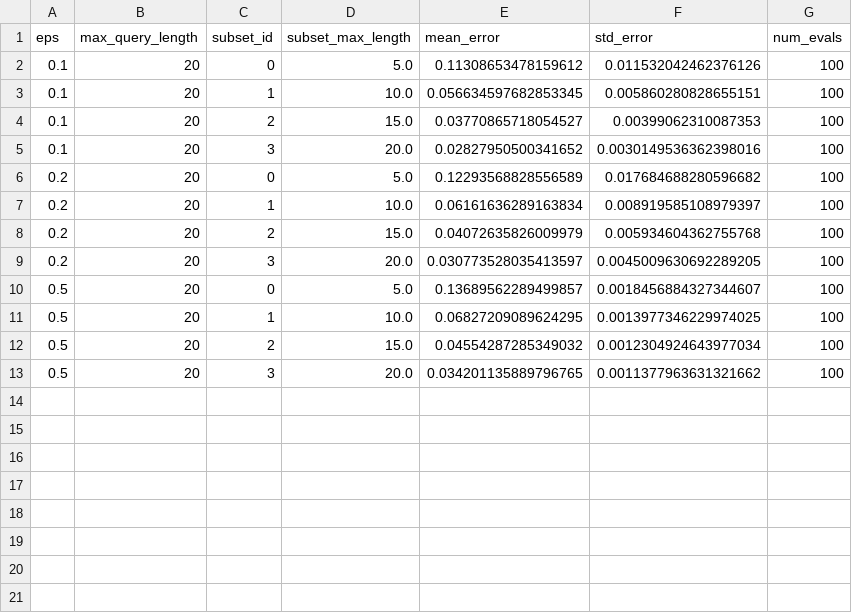
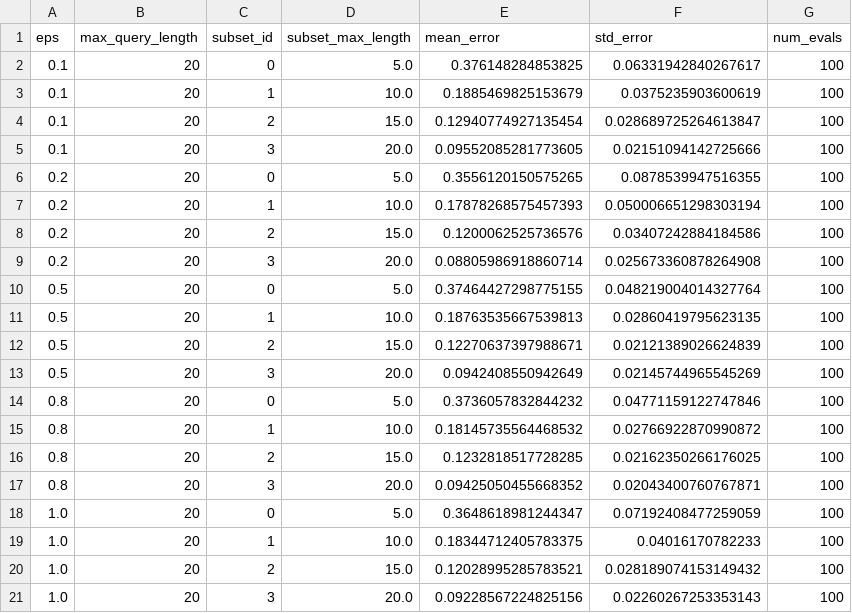
Before and after one commit to Schulze-M/Privacy-Preserving-Mobility-Estimation, a CSV file: results/errors.csv, drawn as a sheet.

```diff
--- a/results/errors.csv
+++ b/results/errors.csv
@@ -1,13 +1,21 @@
 eps,max_query_length,subset_id,subset_max_length,mean_error,std_error,num_evals
-0.1,20,0,5.0,0.11308653478159612,0.011532042462376126,100
-0.1,20,1,10.0,0.056634597682853345,0.005860280828655151,100
-0.1,20,2,15.0,0.03770865718054527,0.00399062310087353,100
-0.1,20,3,20.0,0.02827950500341652,0.0030149536362398016,100
-0.2,20,0,5.0,0.12293568828556589,0.017684688280596682,100
-0.2,20,1,10.0,0.06161636289163834,0.008919585108979397,100
-0.2,20,2,15.0,0.04072635826009979,0.005934604362755768,100
-0.2,20,3,20.0,0.030773528035413597,0.0045009630692289205,100
-0.5,20,0,5.0,0.13689562289499857,0.0018456884327344607,100
-0.5,20,1,10.0,0.06827209089624295,0.0013977346229974025,100
-0.5,20,2,15.0,0.04554287285349032,0.0012304924643977034,100
-0.5,20,3,20.0,0.034201135889796765,0.0011377963631321662,100
+0.1,20,0,5.0,0.376148284853825,0.06331942840267617,100
+0.1,20,1,10.0,0.1885469825153679,0.0375235903600619,100
+0.1,20,2,15.0,0.12940774927135454,0.028689725264613847,100
+0.1,20,3,20.0,0.09552085281773605,0.02151094142725666,100
+0.2,20,0,5.0,0.3556120150575265,0.0878539947516355,100
+0.2,20,1,10.0,0.17878268575457393,0.050006651298303194,100
+0.2,20,2,15.0,0.1200062525736576,0.03407242884184586,100
+0.2,20,3,20.0,0.08805986918860714,0.025673360878264908,100
+0.5,20,0,5.0,0.37464427298775155,0.048219004014327764,100
+0.5,20,1,10.0,0.18763535667539813,0.02860419795623135,100
+0.5,20,2,15.0,0.12270637397988671,0.02121389026624839,100
+0.5,20,3,20.0,0.0942408550942649,0.02145744965545269,100
+0.8,20,0,5.0,0.3736057832844232,0.04771159122747846,100
+0.8,20,1,10.0,0.18145735564468532,0.02766922870990872,100
+0.8,20,2,15.0,0.1232818517728285,0.02162350266176025,100
+0.8,20,3,20.0,0.09425050455668352,0.02043400760767871,100
+1.0,20,0,5.0,0.3648618981244347,0.07192408477259059,100
+1.0,20,1,10.0,0.18344712405783375,0.04016170782233,100
+1.0,20,2,15.0,0.12028995285783521,0.028189074153149432,100
+1.0,20,3,20.0,0.09228567224825156,0.02260267253353143,100
```
Also changed, not shown: results/data.csv, 9 other files.
